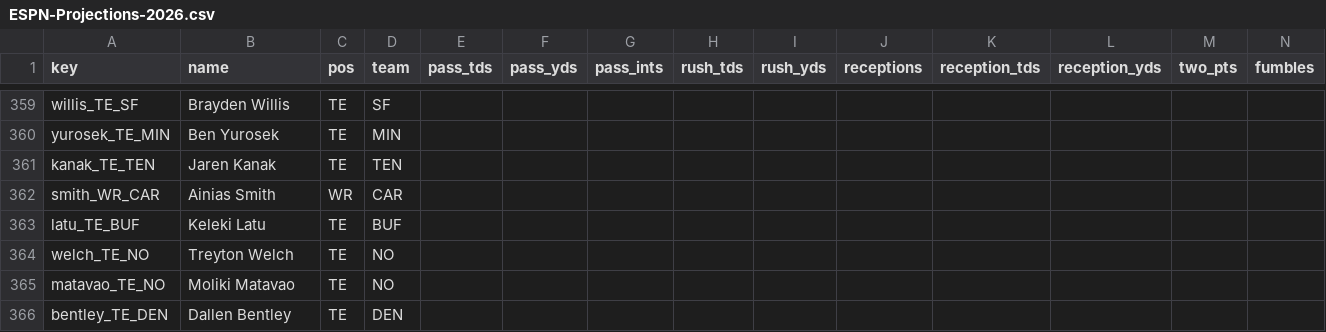
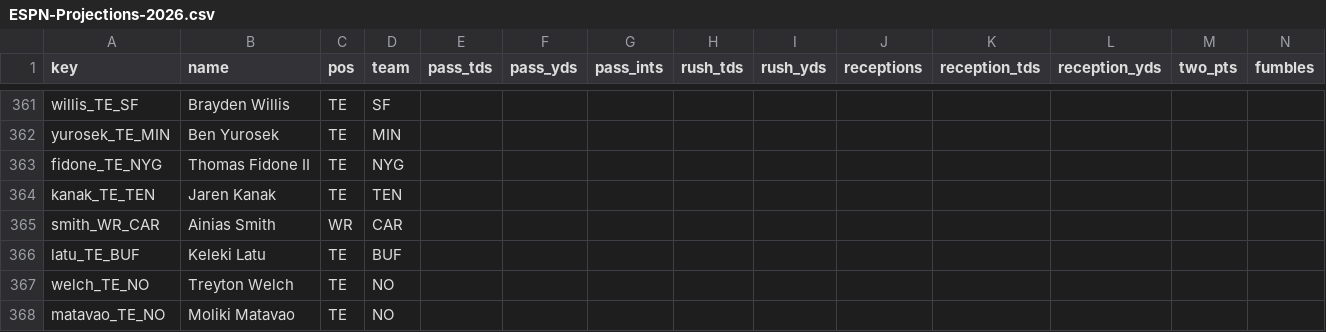
Before and after one commit to c4c-innovationslab/fantasy-football-manager, a CSV file: data/raw/projections/ESPN-Projections-2026.csv, drawn as a sheet; only a part is shown, gaps mark what is left out; the shorter side is filled out with more unchanged rows; rows hold the shown columns only; the diff covers the shown part only; the diff names each change by its address in the sheet, - before the commit and + after, or states it on an @@ line.

```diff
--- a/data/raw/projections/ESPN-Projections-2026.csv
+++ b/data/raw/projections/ESPN-Projections-2026.csv
+row 363: fidone_TE_NYG | Thomas Fidone II | TE | NYG
```
Also changed, not shown: 9 added rows, 7 removed rows and 4 edited cells elsewhere in this file, data/processed/Projections-2026.csv, data/raw/projections/CBS-Projections-2026.csv, 2 other files.
